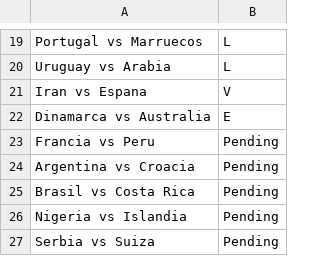
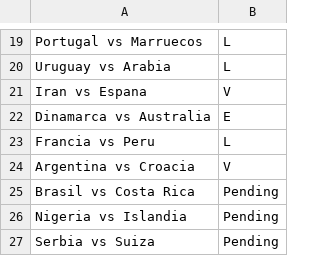
Before and after one commit to simonppg/mundial, a CSV file: results.csv, drawn as a sheet; only a part is shown, gaps mark what is left out.

Commit message:
Update results.csv
Argentina lost :-)!

```diff
--- a/results.csv
+++ b/results.csv
@@ -22,4 +22,4 @@ Iran vs Espana,V
 Dinamarca vs Australia,E
-Francia vs Peru,Pending
-Argentina vs Croacia,Pending
+Francia vs Peru,L
+Argentina vs Croacia,V
 Brasil vs Costa Rica,Pending
```
